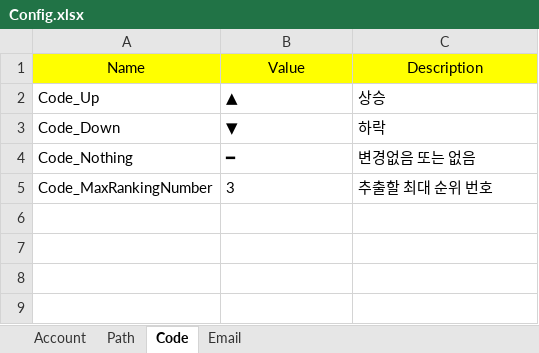
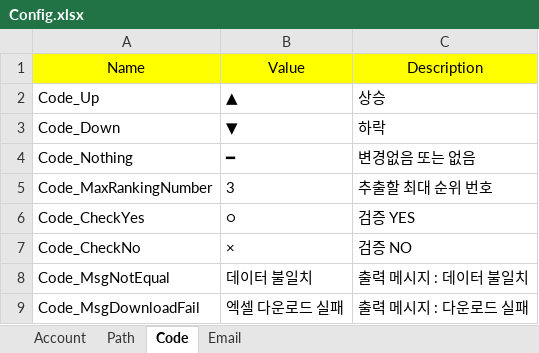
Before and after one commit to dexbob/RPA_Example, an Excel workbook: 01_월별_인보이스_정합성_검증/Source/Config.xlsx, sheet Code, drawn as a sheet; values as stored, in another font and other column widths than the file's, no borders; the diff names each change by its address in the sheet, - before the commit and + after, or states it on an @@ line.

Commit message:
[월별_인보이스_정합성_검증] 월별 인보이스 다운로드 처리

```diff
--- a/01_월별_인보이스_정합성_검증/Source/Config.xlsx (sheet Code)
+++ b/01_월별_인보이스_정합성_검증/Source/Config.xlsx (sheet Code)
+row 6: Code_CheckYes | ○ | 검증 YES
+row 7: Code_CheckNo | × | 검증 NO
+row 8: Code_MsgNotEqual | 데이터 불일치 | 출력 메시지 : 데이터 불일치
+row 9: Code_MsgDownloadFail | 엑셀 다운로드 실패 | 출력 메시지 : 다운로드 실패
```
Also changed, not shown: sheet Path, 14 other files.
